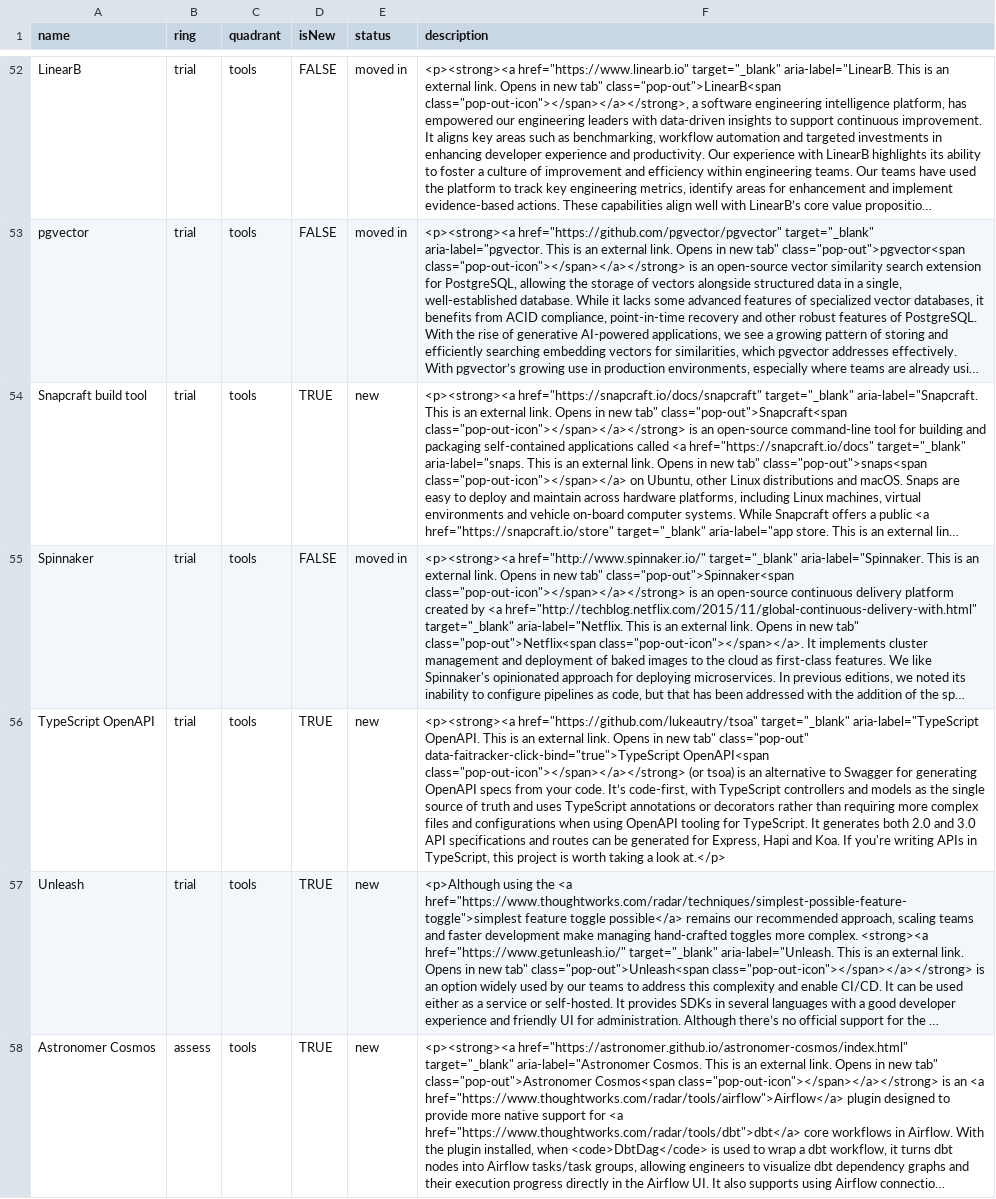
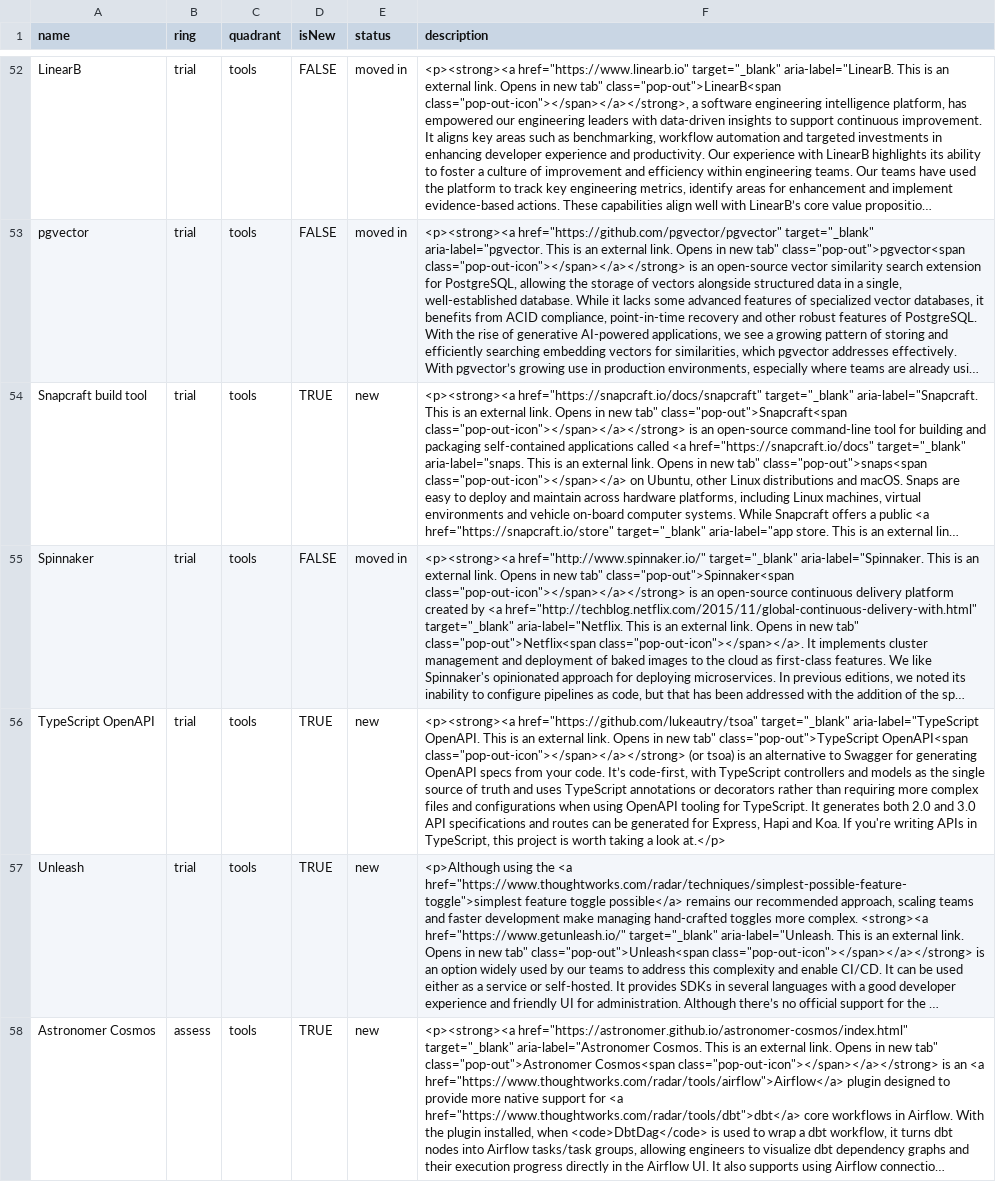
Before and after one commit to setchy/thoughtworks-tech-radar-volumes, a CSV file: volumes/csv/Thoughtworks Technology Radar Volume 31 (Oct 2024).csv, drawn as a sheet; only a part is shown, gaps mark what is left out; long unchanged cells end in …; the diff names each change by its address in the sheet, - before the commit and + after, or states it on an @@ line.

```diff
--- a/volumes/csv/Thoughtworks Technology Radar Volume 31 (Oct 2024).csv
+++ b/volumes/csv/Thoughtworks Technology Radar Volume 31 (Oct 2024).csv
-F56 (description): …new tab" class="pop-out" data-faitracker-click-bind="true">TypeScript OpenAPI<span class="pop-out-icon"></span></a></strong>…
+F56 (description): …new tab" class="pop-out">TypeScript OpenAPI<span class="pop-out-icon"></span></a></strong>…
```
Also changed, not shown: volumes/csv/Thoughtworks Technology Radar Volume 15 (Nov 2016).csv, volumes/csv/Thoughtworks Technology Radar Volume 18 (May 2018).csv, 20 other files.
